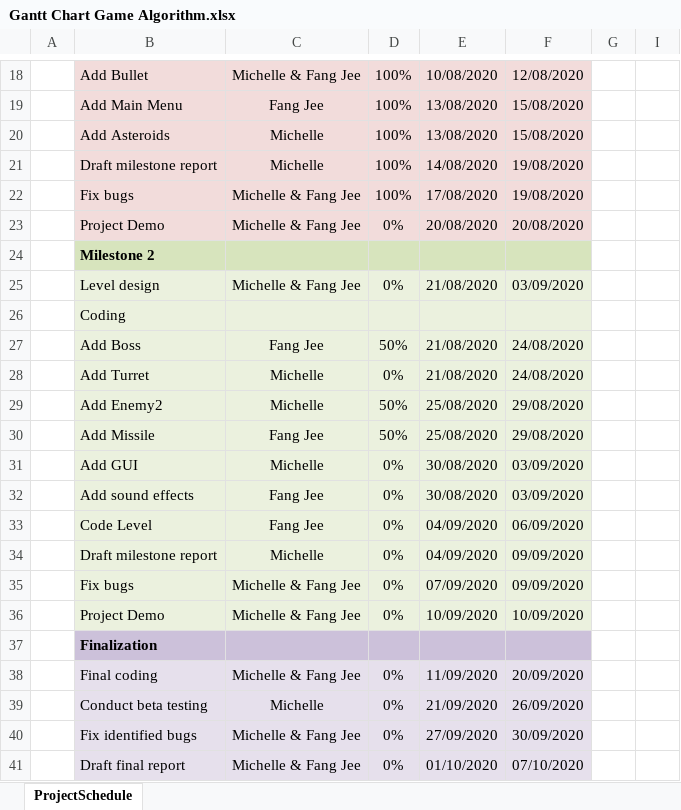
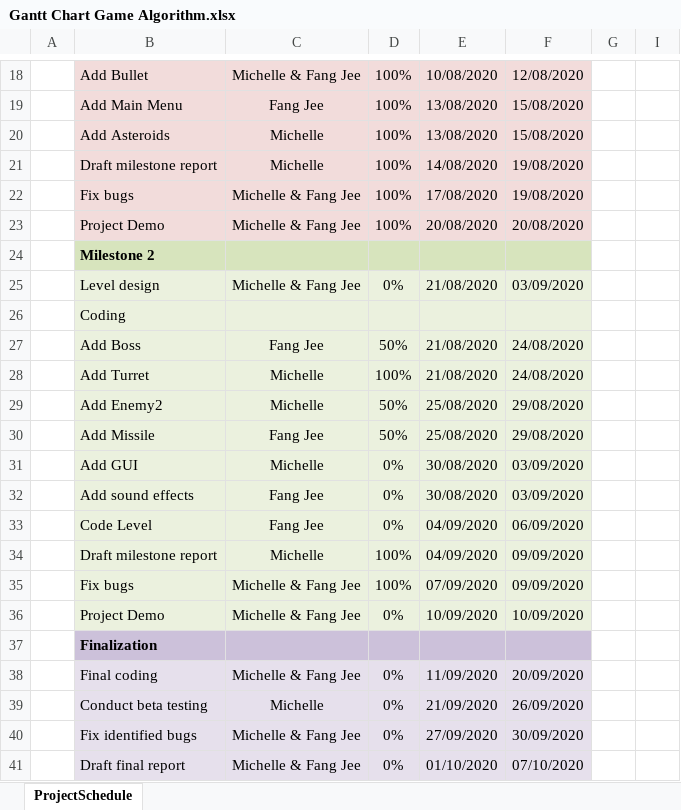
Before and after one commit to mich0292/Game_Algorithm, an Excel workbook: Milestone 1/Gantt Chart Game Algorithm.xlsx, sheet ProjectSchedule, drawn as a sheet; only a part is shown, gaps mark what is left out; values as stored, in another font and other column widths than the file's, no borders; conditional formats not drawn; the diff names each change by its address in the sheet, - before the commit and + after, or states it on an @@ line.

```diff
--- a/Milestone 1/Gantt Chart Game Algorithm.xlsx (sheet ProjectSchedule)
+++ b/Milestone 1/Gantt Chart Game Algorithm.xlsx (sheet ProjectSchedule)
-D23: 0%
+D23: 100%
-D28: 0%
+D28: 100%
-D34:D35: 0%
+D34:D35: 100%
```
Also changed, not shown: 27 other files.
